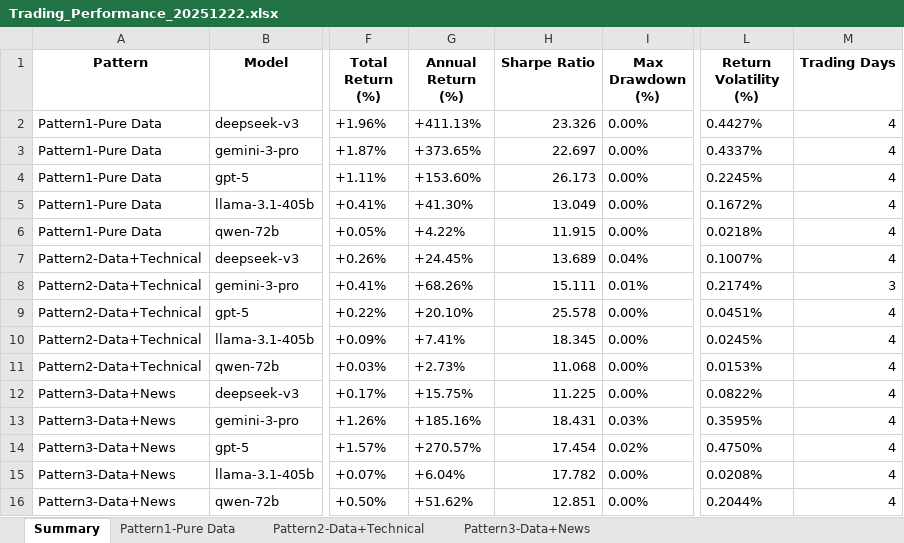
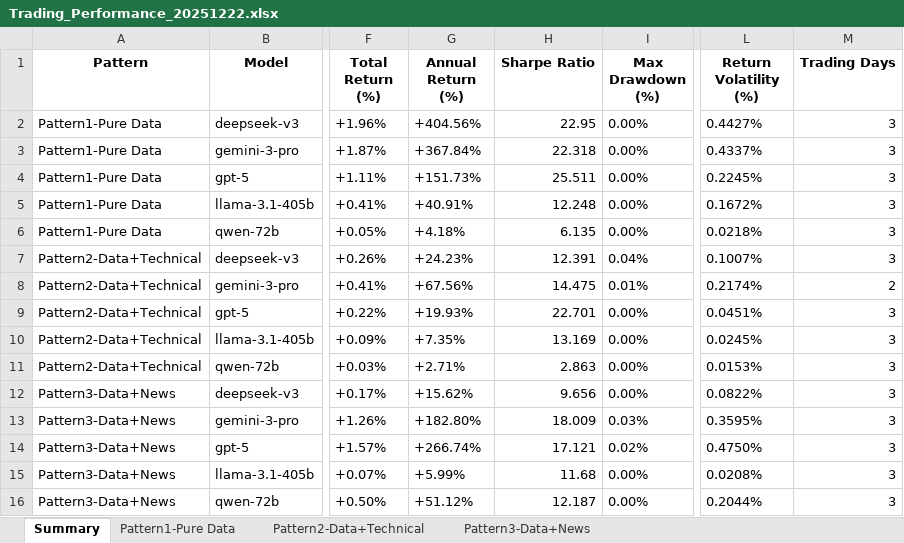
Before and after one commit to 666lyc-123/model-assets-chart, an Excel workbook: performance-dashboard/archive/Trading_Performance_20251222.xlsx, sheet Summary, drawn as a sheet; only a part is shown, gaps mark what is left out; values as stored, in another font and other column widths than the file's, no borders; the diff names each change by its address in the sheet, - before the commit and + after, or states it on an @@ line.

```diff
--- a/performance-dashboard/archive/Trading_Performance_20251222.xlsx (sheet Summary)
+++ b/performance-dashboard/archive/Trading_Performance_20251222.xlsx (sheet Summary)
-G2 (Annual Return (%)): +411.13%
+G2 (Annual Return (%)): +404.56%
-H2 (Sharpe Ratio): 23.326
+H2 (Sharpe Ratio): 22.95
-M2:M7 (Trading Days): 4
+M2:M7 (Trading Days): 3
-G3 (Annual Return (%)): +373.65%
+G3 (Annual Return (%)): +367.84%
-H3 (Sharpe Ratio): 22.697
+H3 (Sharpe Ratio): 22.318
-G4 (Annual Return (%)): +153.60%
+G4 (Annual Return (%)): +151.73%
-H4 (Sharpe Ratio): 26.173
+H4 (Sharpe Ratio): 25.511
-G5 (Annual Return (%)): +41.30%
+G5 (Annual Return (%)): +40.91%
-H5 (Sharpe Ratio): 13.049
+H5 (Sharpe Ratio): 12.248
-G6 (Annual Return (%)): +4.22%
+G6 (Annual Return (%)): +4.18%
-H6 (Sharpe Ratio): 11.915
+H6 (Sharpe Ratio): 6.135
-G7 (Annual Return (%)): +24.45%
+G7 (Annual Return (%)): +24.23%
-H7 (Sharpe Ratio): 13.689
+H7 (Sharpe Ratio): 12.391
-G8 (Annual Return (%)): +68.26%
+G8 (Annual Return (%)): +67.56%
-H8 (Sharpe Ratio): 15.111
+H8 (Sharpe Ratio): 14.475
-M8 (Trading Days): 3
+M8 (Trading Days): 2
-G9 (Annual Return (%)): +20.10%
+G9 (Annual Return (%)): +19.93%
-H9 (Sharpe Ratio): 25.578
+H9 (Sharpe Ratio): 22.701
-M9:M16 (Trading Days): 4
+M9:M16 (Trading Days): 3
-G10 (Annual Return (%)): +7.41%
+G10 (Annual Return (%)): +7.35%
-H10 (Sharpe Ratio): 18.345
+H10 (Sharpe Ratio): 13.169
-G11 (Annual Return (%)): +2.73%
+G11 (Annual Return (%)): +2.71%
-H11 (Sharpe Ratio): 11.068
+H11 (Sharpe Ratio): 2.863
-G12 (Annual Return (%)): +15.75%
+G12 (Annual Return (%)): +15.62%
-H12 (Sharpe Ratio): 11.225
+H12 (Sharpe Ratio): 9.656
-G13 (Annual Return (%)): +185.16%
+G13 (Annual Return (%)): +182.80%
-H13 (Sharpe Ratio): 18.431
+H13 (Sharpe Ratio): 18.009
-G14 (Annual Return (%)): +270.57%
+G14 (Annual Return (%)): +266.74%
-H14 (Sharpe Ratio): 17.454
+H14 (Sharpe Ratio): 17.121
-G15 (Annual Return (%)): +6.04%
+G15 (Annual Return (%)): +5.99%
-H15 (Sharpe Ratio): 17.782
+H15 (Sharpe Ratio): 11.68
-G16 (Annual Return (%)): +51.62%
+G16 (Annual Return (%)): +51.12%
-H16 (Sharpe Ratio): 12.851
+H16 (Sharpe Ratio): 12.187
```
Also changed, not shown: sheet Pattern1-Pure Data, sheet Pattern3-Data+News, sheet Pattern2-Data+Technical, 4 other files.
